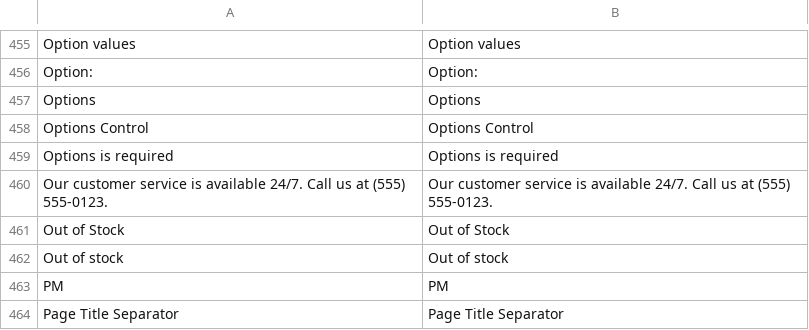
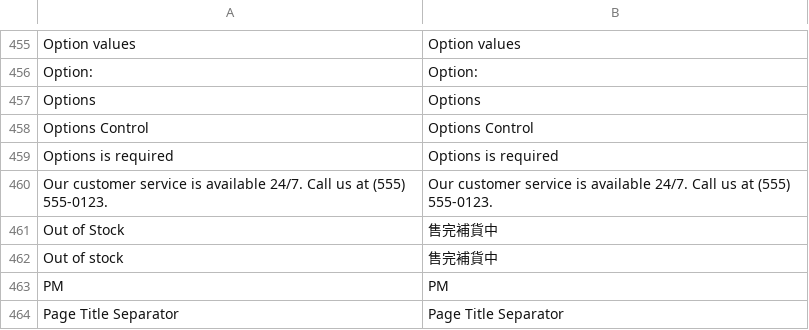
Before and after one commit to gamlinnia/li_magento, a CSV file: app/locale/zh_TW/Mage_Catalog.csv, drawn as a sheet; only a part is shown, gaps mark what is left out.

Commit message:
translation

```diff
--- a/app/locale/zh_TW/Mage_Catalog.csv
+++ b/app/locale/zh_TW/Mage_Catalog.csv
@@ -460,4 +460,4 @@
 "Our customer service is available 24/7. Call us at (555) 555-0123.","Our customer service is available 24/7. Call us at (555) 555-0123."
-"Out of Stock","Out of Stock"
-"Out of stock","Out of stock"
+"Out of Stock","售完補貨中"
+"Out of stock","售完補貨中"
 "PM","PM"
```
